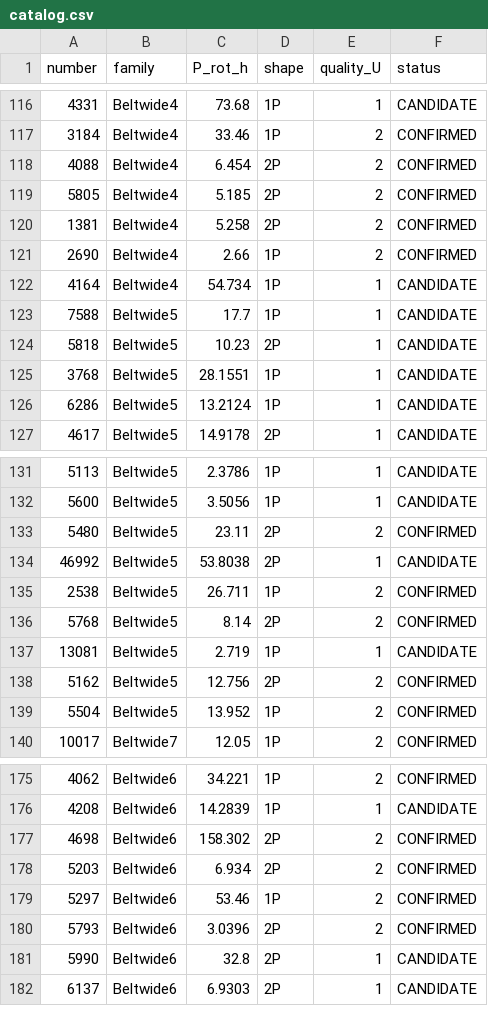
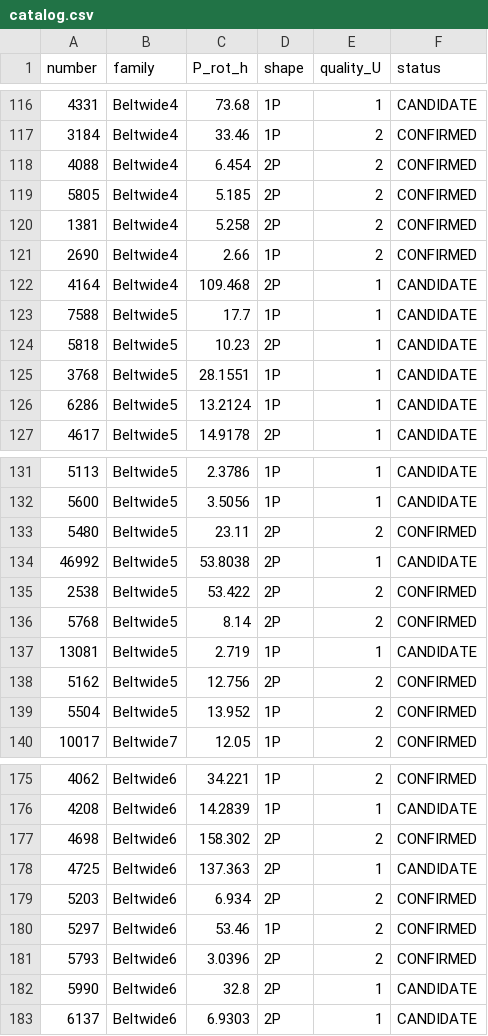
Before and after one commit to simonlucalandi/sll-asteroid-catalog, a CSV file: catalog/catalog.csv, drawn as a sheet; only a part is shown, gaps mark what is left out.

```diff
--- a/catalog/catalog.csv
+++ b/catalog/catalog.csv
@@ -121,3 +121,3 @@ number,family,P_rot_h,shape,quality_U,status
 2690,Beltwide4,2.66,1P,2,CONFIRMED
-4164,Beltwide4,54.734,1P,1,CANDIDATE
+4164,Beltwide4,109.468,2P,1,CANDIDATE
 7588,Beltwide5,17.7,1P,1,CANDIDATE
@@ -134,3 +134,3 @@ number,family,P_rot_h,shape,quality_U,status
 46992,Beltwide5,53.8038,2P,1,CANDIDATE
-2538,Beltwide5,26.711,1P,2,CONFIRMED
+2538,Beltwide5,53.422,2P,2,CONFIRMED
 5768,Beltwide5,8.14,2P,2,CONFIRMED
@@ -177,2 +177,3 @@ number,family,P_rot_h,shape,quality_U,status
 4698,Beltwide6,158.302,2P,2,CONFIRMED
+4725,Beltwide6,137.363,2P,1,CANDIDATE
 5203,Beltwide6,6.934,2P,2,CONFIRMED
```
Also changed, not shown: catalog/novelty.csv, catalog/rejected.csv, 8 other files.
